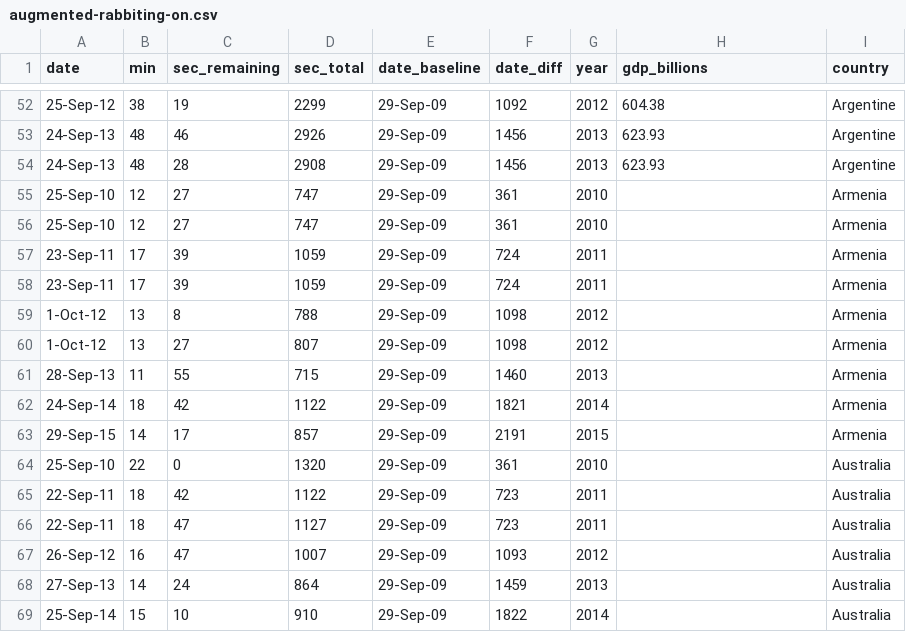
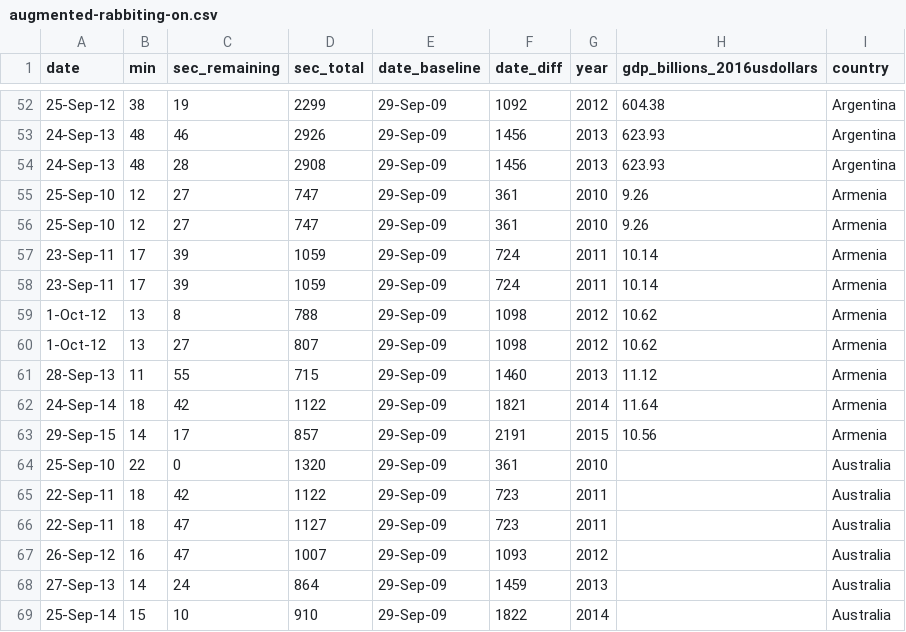
Before and after one commit to Vandivier/data-science-practice, a CSV file: datasplash/augmented-rabbiting-on.csv, drawn as a sheet; only a part is shown, gaps mark what is left out; the diff covers the shown part only.

```diff
--- a/datasplash/augmented-rabbiting-on.csv
+++ b/datasplash/augmented-rabbiting-on.csv
@@ -1 +1 @@
-date,min,sec_remaining,sec_total,date_baseline,date_diff,year,gdp_billions,country
+date,min,sec_remaining,sec_total,date_baseline,date_diff,year,gdp_billions_2016usdollars,country
@@ -52,13 +52,13 @@ date,min,sec_remaining,sec_total,date_baseline,date_diff,year,gdp_billions,count
-25-Sep-12,38,19,2299,29-Sep-09,1092,2012,604.38,Argentine
-24-Sep-13,48,46,2926,29-Sep-09,1456,2013,623.93,Argentine
-24-Sep-13,48,28,2908,29-Sep-09,1456,2013,623.93,Argentine
-25-Sep-10,12,27,747,29-Sep-09,361,2010,,Armenia
-25-Sep-10,12,27,747,29-Sep-09,361,2010,,Armenia
-23-Sep-11,17,39,1059,29-Sep-09,724,2011,,Armenia
-23-Sep-11,17,39,1059,29-Sep-09,724,2011,,Armenia
-1-Oct-12,13,8,788,29-Sep-09,1098,2012,,Armenia
-1-Oct-12,13,27,807,29-Sep-09,1098,2012,,Armenia
-28-Sep-13,11,55,715,29-Sep-09,1460,2013,,Armenia
-24-Sep-14,18,42,1122,29-Sep-09,1821,2014,,Armenia
-29-Sep-15,14,17,857,29-Sep-09,2191,2015,,Armenia
+25-Sep-12,38,19,2299,29-Sep-09,1092,2012,604.38,Argentina
+24-Sep-13,48,46,2926,29-Sep-09,1456,2013,623.93,Argentina
+24-Sep-13,48,28,2908,29-Sep-09,1456,2013,623.93,Argentina
+25-Sep-10,12,27,747,29-Sep-09,361,2010,9.26,Armenia
+25-Sep-10,12,27,747,29-Sep-09,361,2010,9.26,Armenia
+23-Sep-11,17,39,1059,29-Sep-09,724,2011,10.14,Armenia
+23-Sep-11,17,39,1059,29-Sep-09,724,2011,10.14,Armenia
+1-Oct-12,13,8,788,29-Sep-09,1098,2012,10.62,Armenia
+1-Oct-12,13,27,807,29-Sep-09,1098,2012,10.62,Armenia
+28-Sep-13,11,55,715,29-Sep-09,1460,2013,11.12,Armenia
+24-Sep-14,18,42,1122,29-Sep-09,1821,2014,11.64,Armenia
+29-Sep-15,14,17,857,29-Sep-09,2191,2015,10.56,Armenia
 25-Sep-10,22,0,1320,29-Sep-09,361,2010,,Australia
```
Also changed, not shown: 27 edited cells elsewhere in this file.
